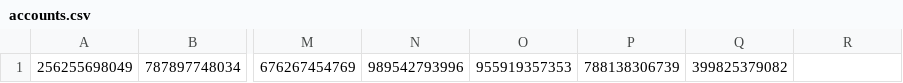
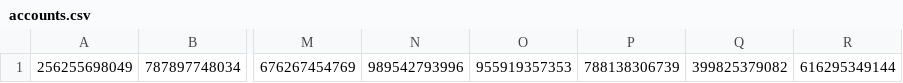
Before and after one commit to ised-isde-canada/cloud-formations, a CSV file: accounts.csv, drawn as a sheet; only a part is shown, gaps mark what is left out; the diff names each change by its address in the sheet, - before the commit and + after, or states it on an @@ line.

Commit message:
Add new OpenShiftDev ("ocp-dev") account
To various templates

```diff
--- a/accounts.csv
+++ b/accounts.csv
-R1: (empty)
+R1: 616295349144
```
Also changed, not shown: 6 other files.
